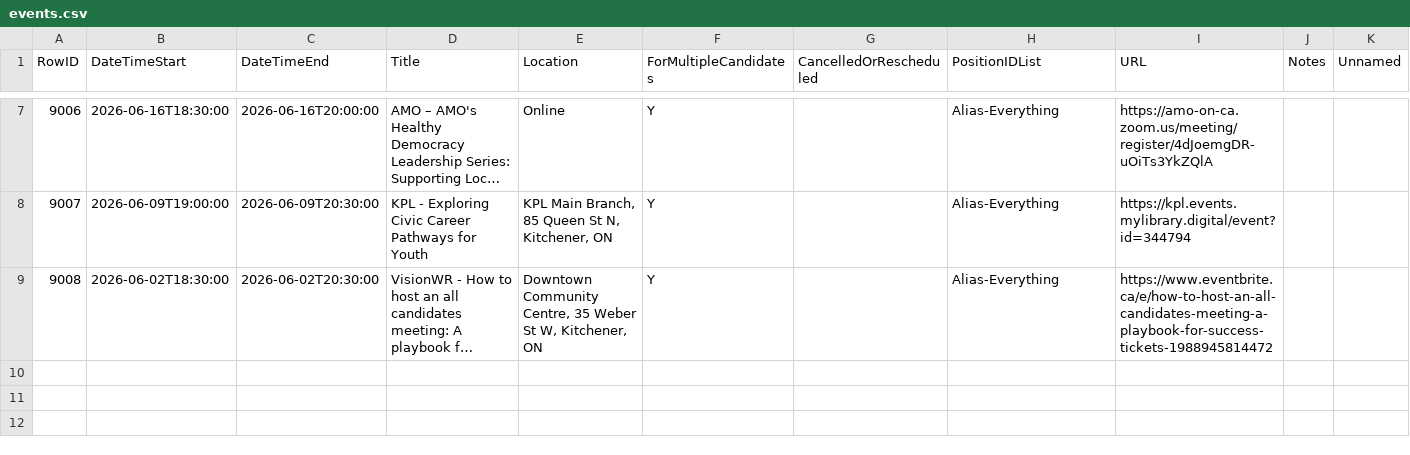
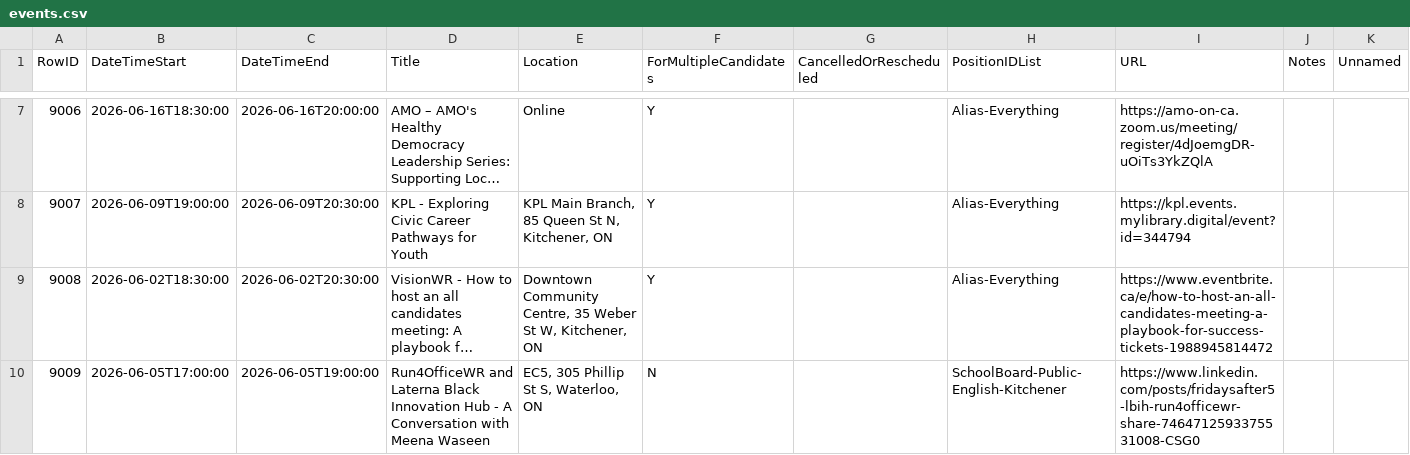
Before and after one commit to CivicTechWR/WRVotesPlaceholder, a CSV file: docs/_data/sync/events.csv, drawn as a sheet; only a part is shown, gaps mark what is left out; long unchanged cells end in …; the diff names each change by its address in the sheet, - before the commit and + after, or states it on an @@ line.

Commit message:
Add Meena Waseem talk

```diff
--- a/docs/_data/sync/events.csv
+++ b/docs/_data/sync/events.csv
+row 10: 9009 | 2026-06-05T17:00:00 | 2026-06-05T19:00:00 | Run4OfficeWR and Laterna Black Innovation Hub - A Conversation with Meena Waseen | EC5, 305 Phillip St S, Waterloo, ON | N |  | SchoolBoard-Public-English-Kitchener | https://www.linkedin.com/posts/fridaysafter5-lbih-run4officewr-share-7464712593375531008-CSG0
```
